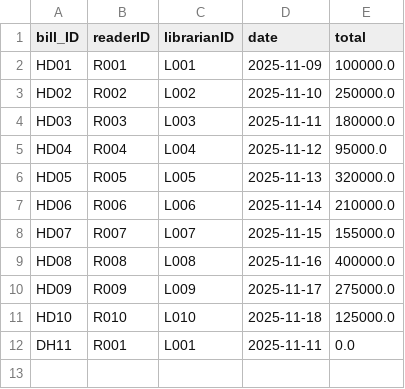
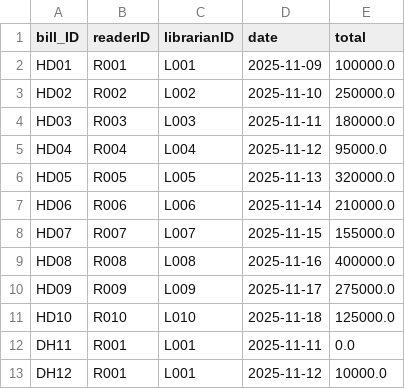
Before and after one commit to MinhhTrii2416/Project_OOP, a CSV file: data/Bill.csv, drawn as a sheet; the diff names each change by its address in the sheet, - before the commit and + after, or states it on an @@ line.

```diff
--- a/data/Bill.csv
+++ b/data/Bill.csv
+row 13: DH12 | R001 | L001 | 2025-11-12 | 10000.0
```
Also changed, not shown: 1 other file.
